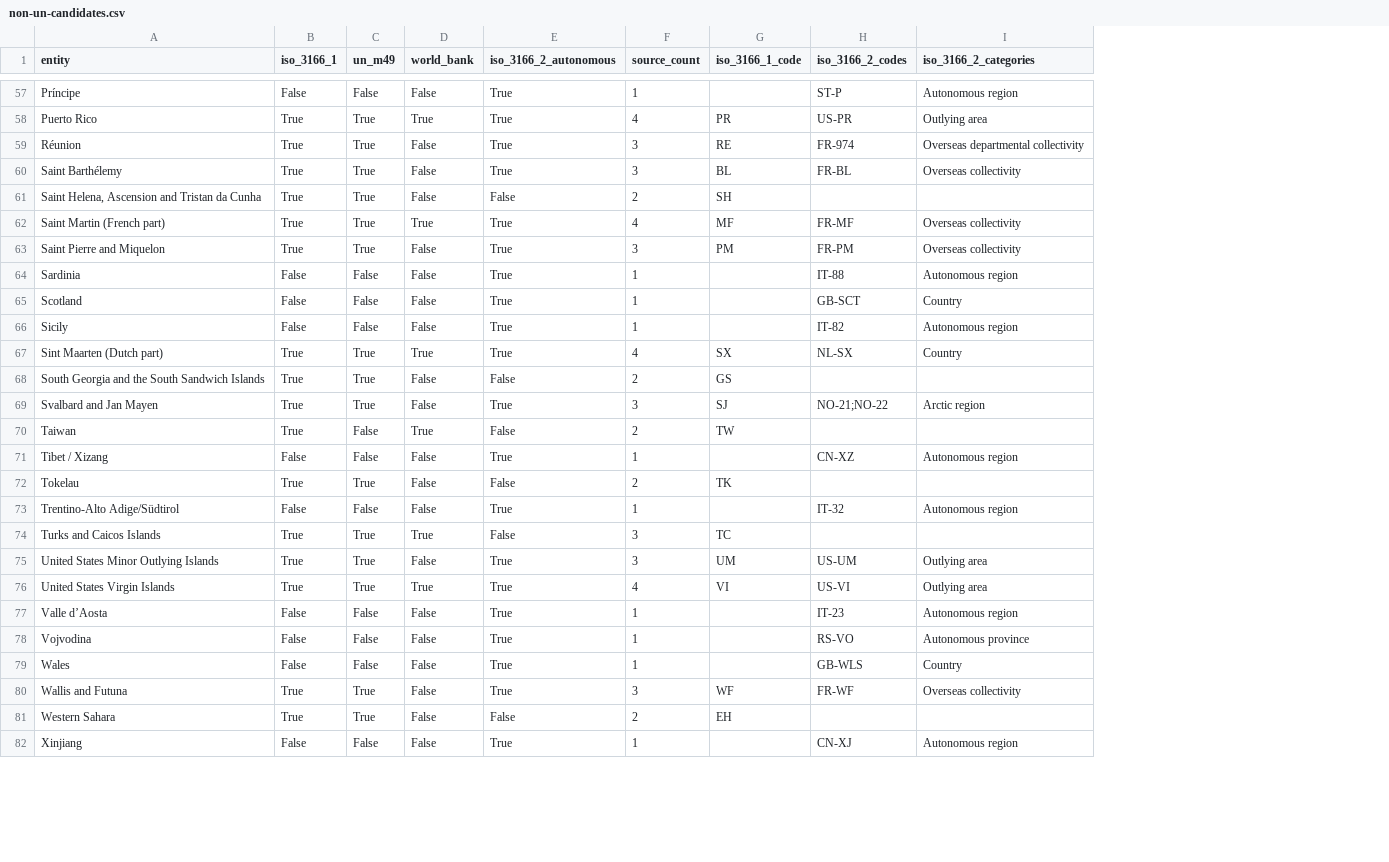
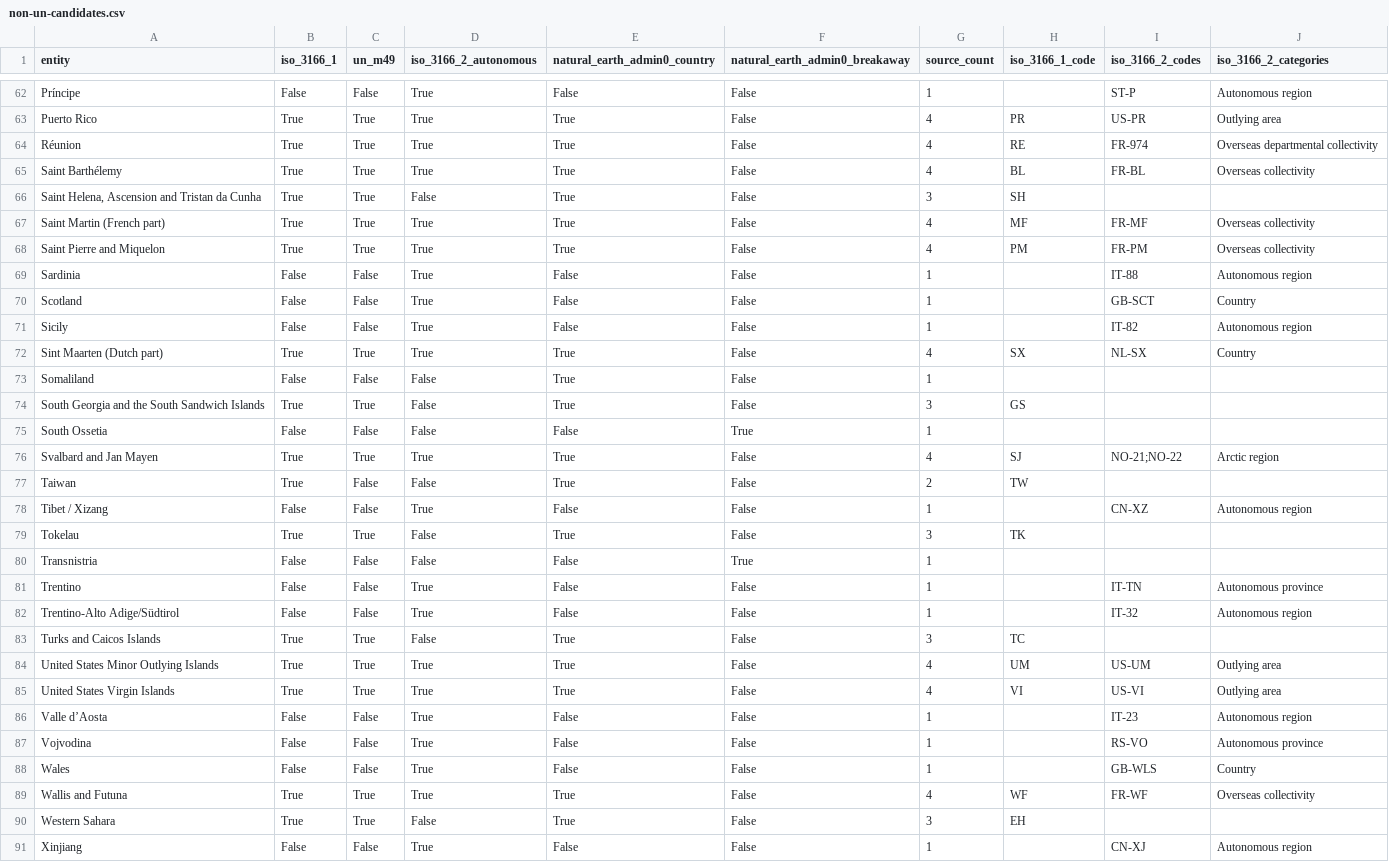
Before and after one commit to phaeax-a01/TerraDash, a CSV file: data/non-un-candidates.csv, drawn as a sheet; only a part is shown, gaps mark what is left out; removed rows and columns are numbered as before the commit, all else as after; the diff covers the shown part only; the diff names each change by its address in the sheet, - before the commit and + after, or states it on an @@ line.

```diff
--- a/data/non-un-candidates.csv
+++ b/data/non-un-candidates.csv
-column D (world_bank), rows 57-82: False | True | False | False | False | True | False | False | False | False | True | False | False | True | False | False | False | True | False | True | False | False | False | False | False | False
+column E (natural_earth_admin0_country), rows 62-72: False | True | True | True | True | True | True | False | False | False | True; row 74: True; rows 76-79: True | True | False | True; rows 82-91: False | True | True | True | False | False | False | True | True | False
+column F (natural_earth_admin0_breakaway), rows 62-72: all False; row 74: False; rows 76-79: all False; rows 82-91: all False
-G64:G65 (source_count): 3
+G64:G65 (source_count): 4
-G66 (source_count): 2
+G66 (source_count): 3
-G68 (source_count): 3
+G68 (source_count): 4
+row 73: Somaliland | False | False | False | True | False | 1
-G74 (source_count): 2
+G74 (source_count): 3
+row 75: South Ossetia | False | False | False | False | True | 1
-G76 (source_count): 3
+G76 (source_count): 4
-G79 (source_count): 2
+G79 (source_count): 3
+row 80: Transnistria | False | False | False | False | True | 1
+row 81: Trentino | False | False | True | False | False | 1 |  | IT-TN | Autonomous province
-G84 (source_count): 3
+G84 (source_count): 4
-G89 (source_count): 3
+G89 (source_count): 4
-G90 (source_count): 2
+G90 (source_count): 3
```
Also changed, not shown: 5 added rows and 23 edited cells elsewhere in this file, 14 other files.
